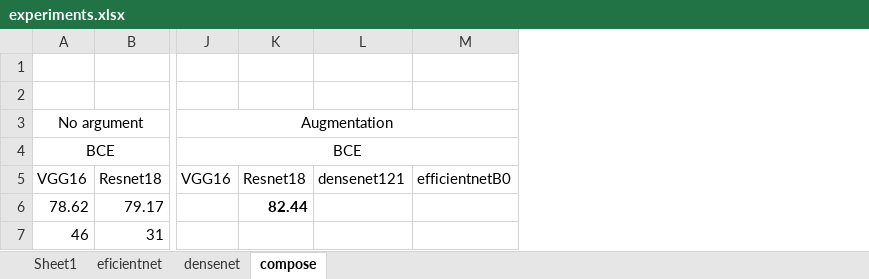
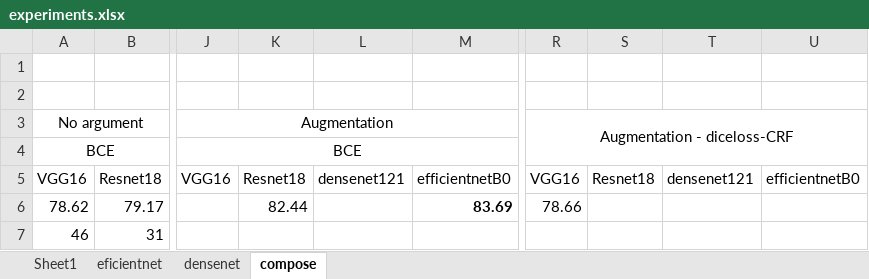
Before and after one commit to huyentls1114/vinbrain-internship, an Excel workbook: w5/experiments.xlsx, sheet compose, drawn as a sheet; only a part is shown, gaps mark what is left out; values as stored, in another font and other column widths than the file's, no borders; the diff names each change by its address in the sheet, - before the commit and + after, or states it on an @@ line.

Commit message:
BackboneDensenet121VGG_diceloss_augment_CRF

```diff
--- a/w5/experiments.xlsx (sheet compose)
+++ b/w5/experiments.xlsx (sheet compose)
+column R, rows 3-6: Augmentation - diceloss-CRF |  | VGG16 | 78.66
+column S, row 5: Resnet18
+column T, row 5: densenet121
+column U, row 5: efficientnetB0
-K6 bold: on
+K6 bold: off
-M6: (empty)
+M6: 83.69
```
Also changed, not shown: 1 other file.
